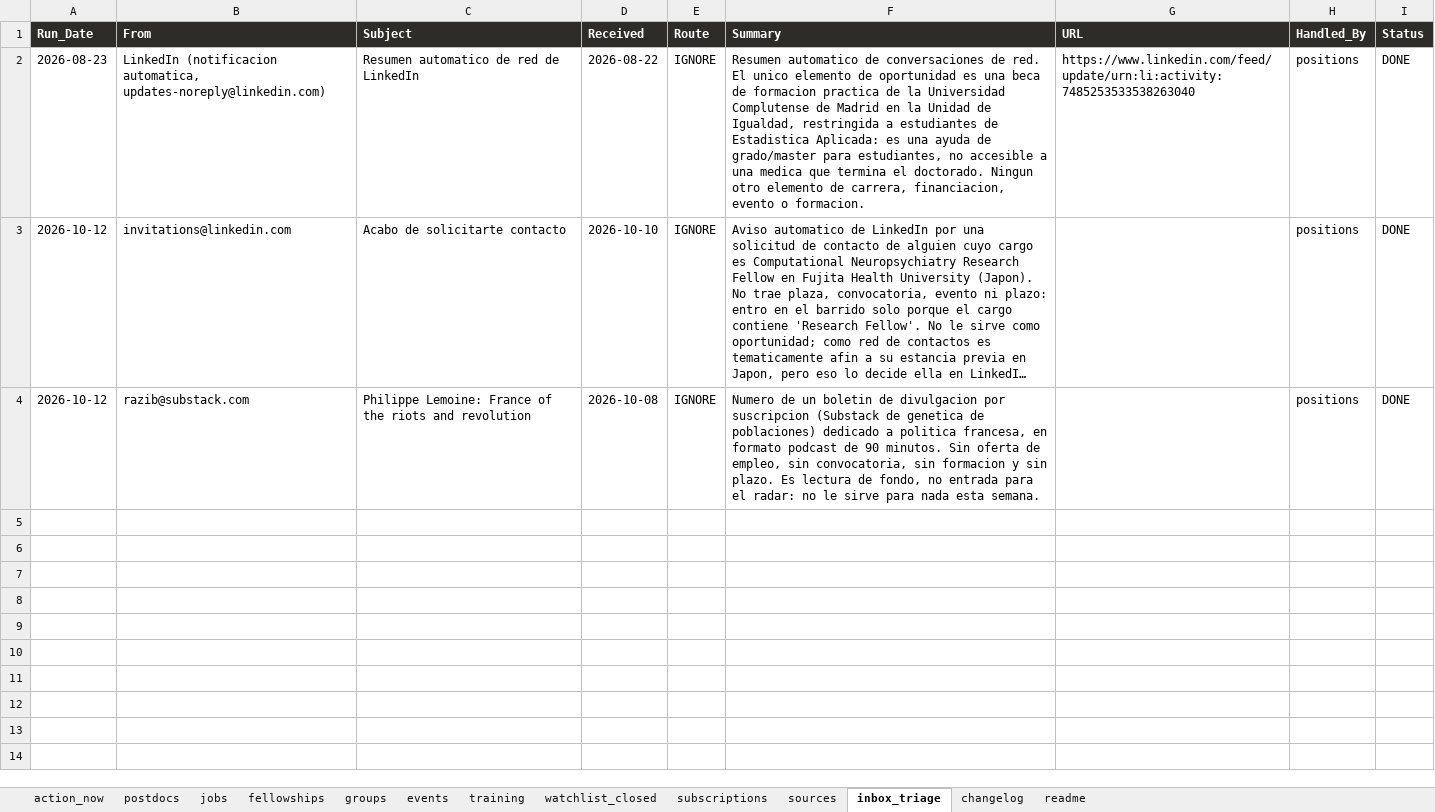
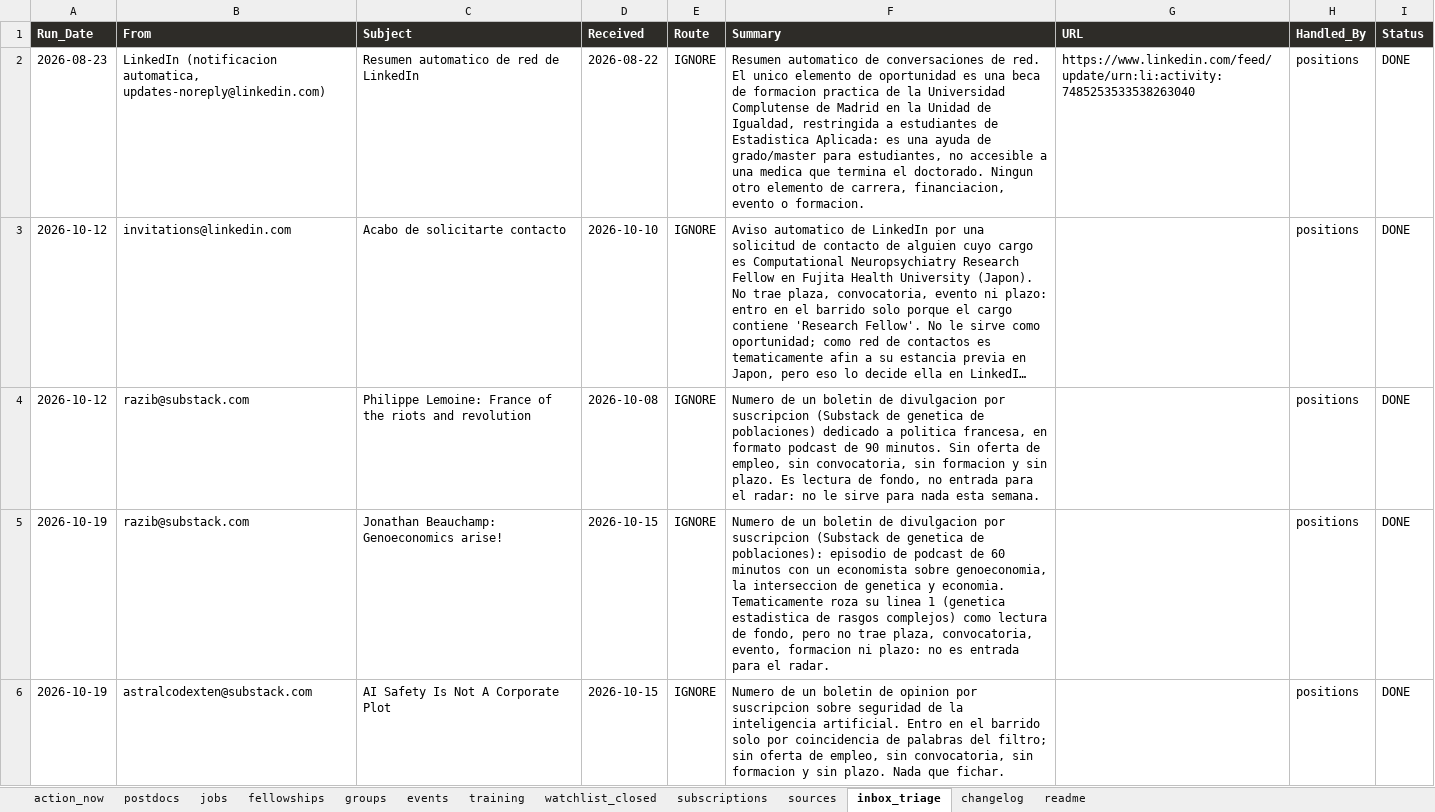
Before and after one commit to douglitas/scheduled-search-strategies, an Excel workbook: docs/research.xlsx, sheet inbox_triage, drawn as a sheet; long unchanged cells end in …; values as stored, in another font and other column widths than the file's, no borders; the diff names each change by its address in the sheet, - before the commit and + after, or states it on an @@ line.

```diff
--- a/docs/research.xlsx (sheet inbox_triage)
+++ b/docs/research.xlsx (sheet inbox_triage)
+row 5: 2026-10-19 | razib@substack.com | Jonathan Beauchamp: Genoeconomics arise! | 2026-10-15 | IGNORE | Numero de un boletin de divulgacion por suscripcion (Substack de genetica de poblaciones): episodio de podcast de 60 minutos con un economista sobre genoeconomia, la interseccion de genetica y economia. Tematicamente roza su linea 1 (genetica estadistica de rasgos complejos) como lectura de fondo, pero no trae plaza, convocatoria, evento, formacion ni plazo: no es entrada para el radar. |  | positions | DONE
+row 6: 2026-10-19 | astralcodexten@substack.com | AI Safety Is Not A Corporate Plot | 2026-10-15 | IGNORE | Numero de un boletin de opinion por suscripcion sobre seguridad de la inteligencia artificial. Entro en el barrido solo por coincidencia de palabras del filtro; sin oferta de empleo, sin convocatoria, sin formacion y sin plazo. Nada que fichar. |  | positions | DONE
```
Also changed, not shown: sheet postdocs, sheet changelog, sheet sources, sheet jobs, sheet fellowships, sheet subscriptions, 1 more sheet, 1 other file.
